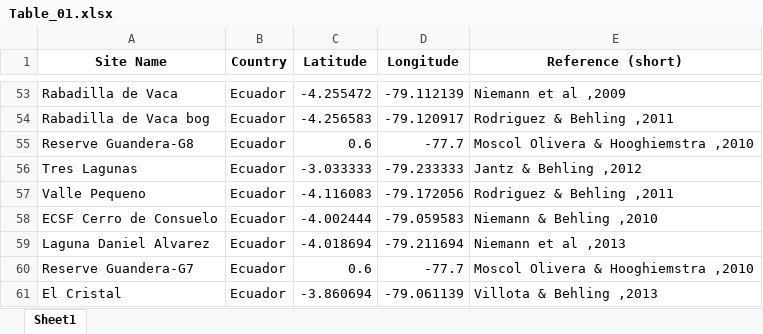
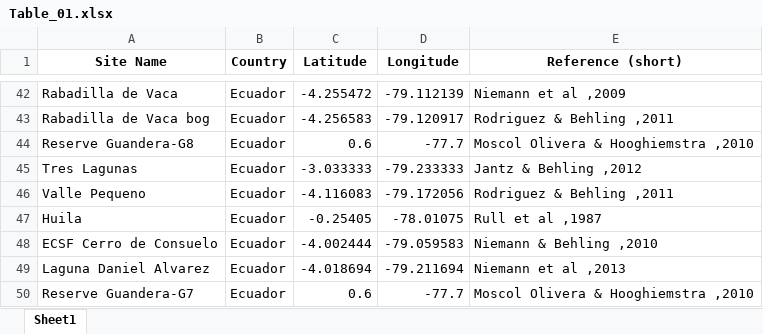
Before and after one commit to midoriyajima/humans-andes, an Excel workbook: data/Table_01.xlsx, sheet Sheet1, drawn as a sheet; only a part is shown, gaps mark what is left out; the shorter side is filled out with more unchanged rows; values as stored, in another font and other column widths than the file's, no borders; the diff covers the shown part only; the diff names each change by its address in the sheet, - before the commit and + after, or states it on an @@ line.

```diff
--- a/data/Table_01.xlsx (sheet Sheet1)
+++ b/data/Table_01.xlsx (sheet Sheet1)
+row 47: Huila | Ecuador | -0.25405 | -78.01075 | Rull et al ,1987
```
Also changed, not shown: 14 added rows, 43 removed rows, 8 moved rows and 2 edited cells elsewhere in this sheet, data/Datasheet.xlsx, data/Datasheet_shaved.xlsx, 1 other file.
